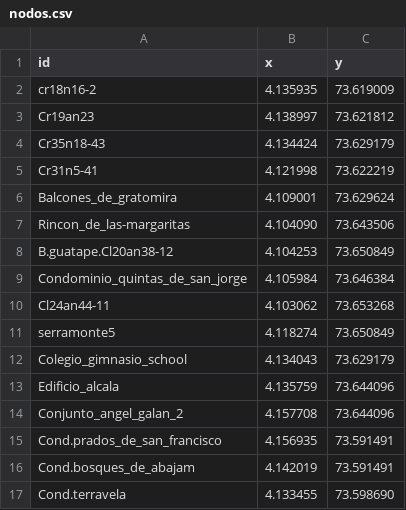
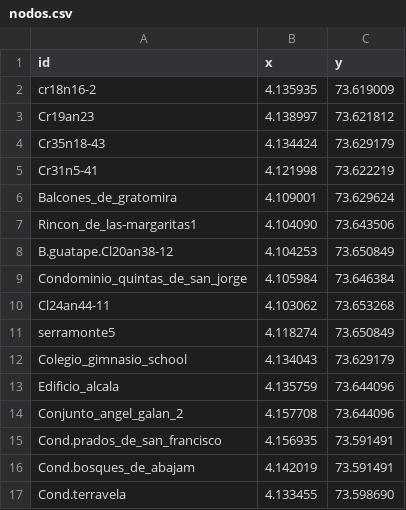
Before and after one commit to Levianthanx/rutas, a CSV file: nodos.csv, drawn as a sheet.

Commit message:
Update nodos.csv

```diff
--- a/nodos.csv
+++ b/nodos.csv
@@ -6,3 +6,3 @@ Cr31n5-41,4.121998,73.622219
 Balcones_de_gratomira,4.109001,73.629624
-Rincon_de_las-margaritas,4.104090,73.643506
+Rincon_de_las-margaritas1,4.104090,73.643506
 B.guatape.Cl20an38-12,4.104253,73.650849
```
